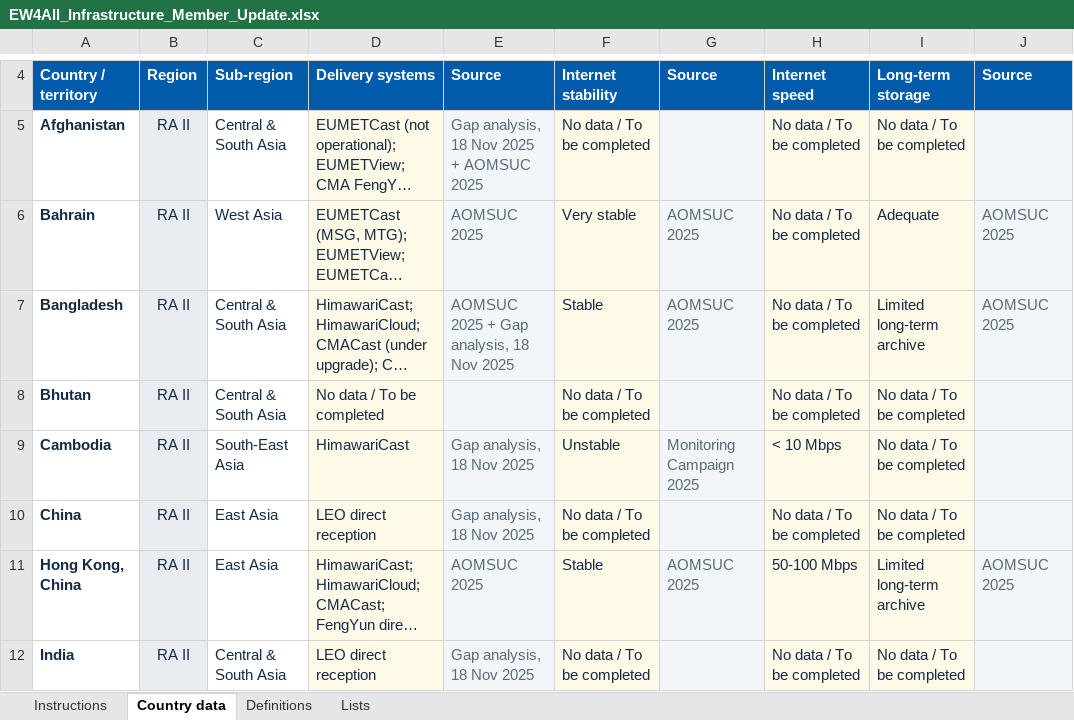
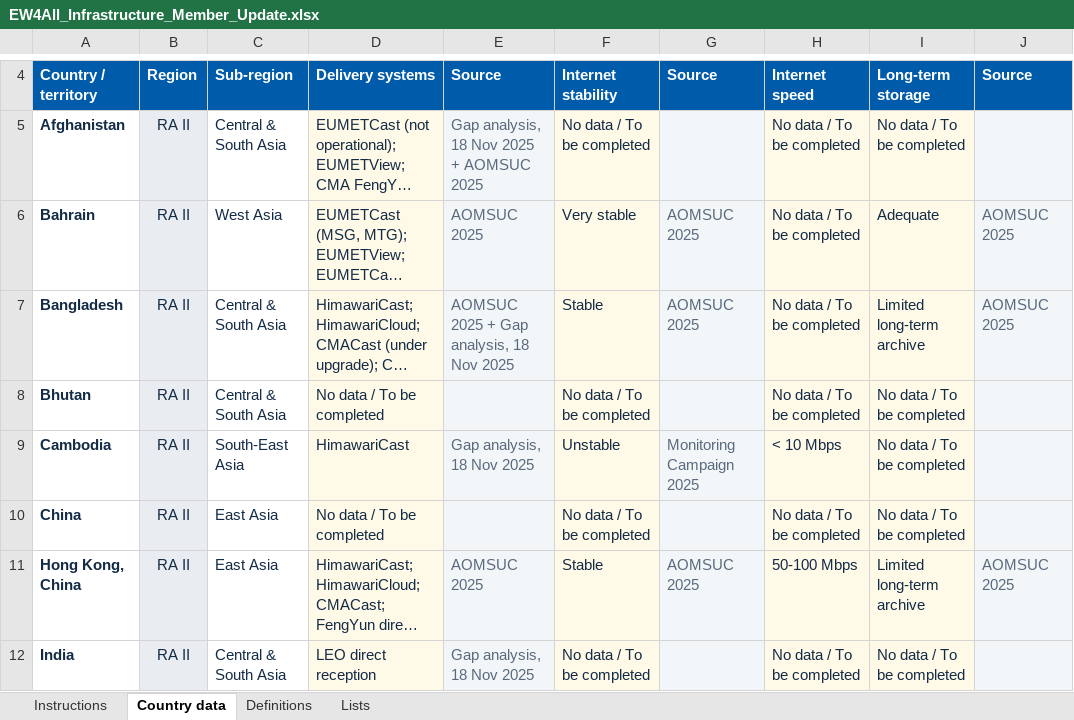
Before and after one commit to andreevaplanet/EW4All_Infrastructure_Dashboard, an Excel workbook: data/EW4All_Infrastructure_Member_Update.xlsx, sheet Country data, drawn as a sheet; only a part is shown, gaps mark what is left out; long unchanged cells end in …; values as stored, in another font and other column widths than the file's, no borders; the diff names each change by its address in the sheet, - before the commit and + after, or states it on an @@ line.

Commit message:
Add files via upload

```diff
--- a/data/EW4All_Infrastructure_Member_Update.xlsx (sheet Country data)
+++ b/data/EW4All_Infrastructure_Member_Update.xlsx (sheet Country data)
-D10: LEO direct reception
+D10: No data / To be completed
-E10: Gap analysis, 18 Nov 2025
+E10: (empty)
```
